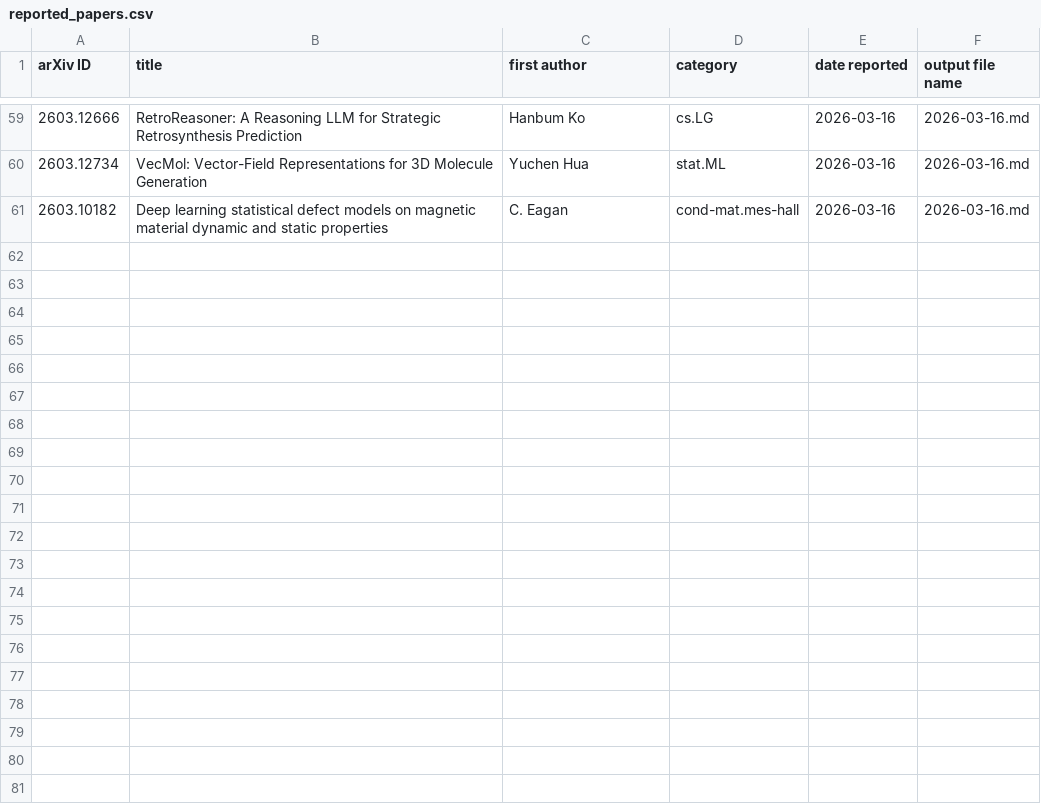
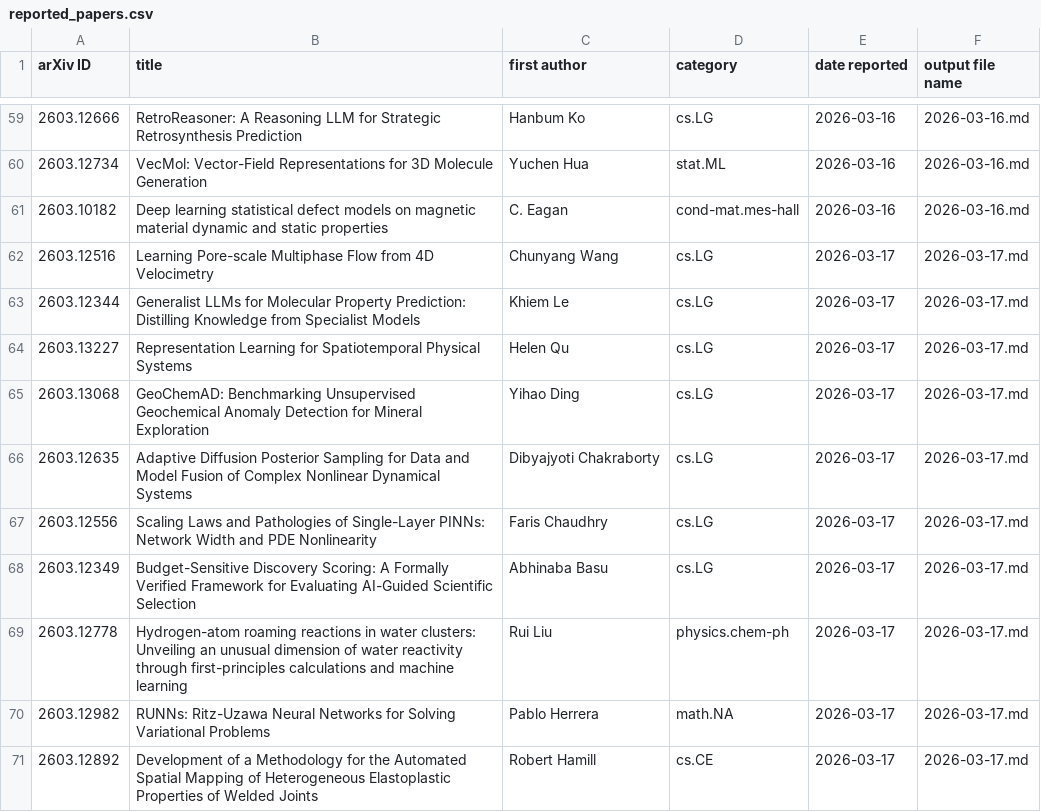
Before and after one commit to rd070672/arxiv-review, a CSV file: src/mi/reported_papers.csv, drawn as a sheet; only a part is shown, gaps mark what is left out; the diff names each change by its address in the sheet, - before the commit and + after, or states it on an @@ line.

```diff
--- a/src/mi/reported_papers.csv
+++ b/src/mi/reported_papers.csv
+row 62: 2603.12516 | Learning Pore-scale Multiphase Flow from 4D Velocimetry | Chunyang Wang | cs.LG | 2026-03-17 | 2026-03-17.md
+row 63: 2603.12344 | Generalist LLMs for Molecular Property Prediction: Distilling Knowledge from Specialist Models | Khiem Le | cs.LG | 2026-03-17 | 2026-03-17.md
+row 64: 2603.13227 | Representation Learning for Spatiotemporal Physical Systems | Helen Qu | cs.LG | 2026-03-17 | 2026-03-17.md
+row 65: 2603.13068 | GeoChemAD: Benchmarking Unsupervised Geochemical Anomaly Detection for Mineral Exploration | Yihao Ding | cs.LG | 2026-03-17 | 2026-03-17.md
+row 66: 2603.12635 | Adaptive Diffusion Posterior Sampling for Data and Model Fusion of Complex Nonlinear Dynamical Systems | Dibyajyoti Chakraborty | cs.LG | 2026-03-17 | 2026-03-17.md
+row 67: 2603.12556 | Scaling Laws and Pathologies of Single-Layer PINNs: Network Width and PDE Nonlinearity | Faris Chaudhry | cs.LG | 2026-03-17 | 2026-03-17.md
+row 68: 2603.12349 | Budget-Sensitive Discovery Scoring: A Formally Verified Framework for Evaluating AI-Guided Scientific Selection | Abhinaba Basu | cs.LG | 2026-03-17 | 2026-03-17.md
+row 69: 2603.12778 | Hydrogen-atom roaming reactions in water clusters: Unveiling an unusual dimension of water reactivity through first-principles calculations and machine learning | Rui Liu | physics.chem-ph | 2026-03-17 | 2026-03-17.md
+row 70: 2603.12982 | RUNNs: Ritz-Uzawa Neural Networks for Solving Variational Problems | Pablo Herrera | math.NA | 2026-03-17 | 2026-03-17.md
+row 71: 2603.12892 | Development of a Methodology for the Automated Spatial Mapping of Heterogeneous Elastoplastic Properties of Welded Joints | Robert Hamill | cs.CE | 2026-03-17 | 2026-03-17.md
```
Also changed, not shown: src/phys/reported_papers.csv, 37 other files.
